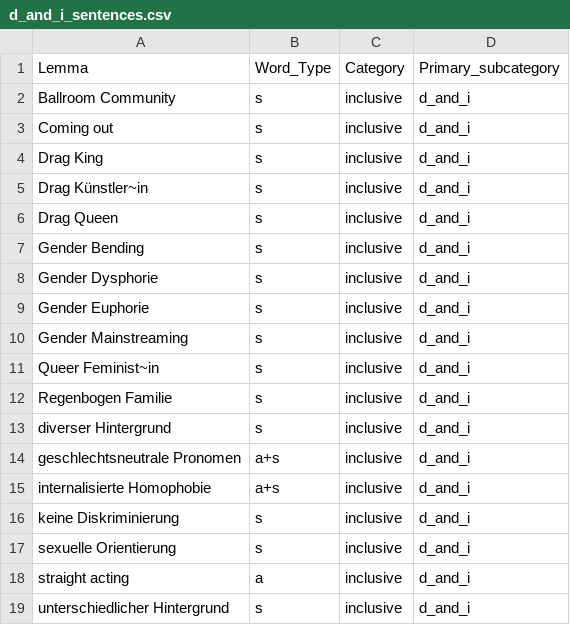
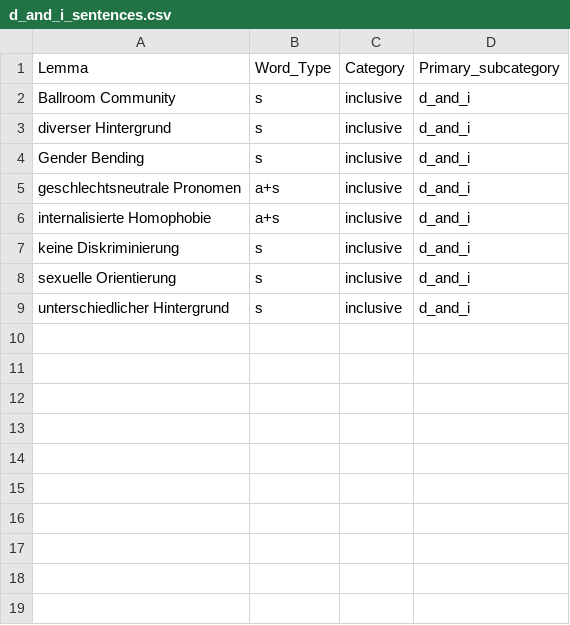
Before and after one commit to witty-works/nlp_api, a CSV file: training_data/de/d_and_i_sentences.csv, drawn as a sheet.

```diff
--- a/training_data/de/d_and_i_sentences.csv
+++ b/training_data/de/d_and_i_sentences.csv
@@ -2,13 +2,4 @@ Lemma,Word_Type,Category,Primary_subcategory
 Ballroom Community,s,inclusive,d_and_i
-Coming out,s,inclusive,d_and_i
-Drag King,s,inclusive,d_and_i
-Drag Künstler~in,s,inclusive,d_and_i
-Drag Queen,s,inclusive,d_and_i
+diverser Hintergrund,s,inclusive,d_and_i
 Gender Bending,s,inclusive,d_and_i
-Gender Dysphorie,s,inclusive,d_and_i
-Gender Euphorie,s,inclusive,d_and_i
-Gender Mainstreaming,s,inclusive,d_and_i
-Queer Feminist~in,s,inclusive,d_and_i
-Regenbogen Familie,s,inclusive,d_and_i
-diverser Hintergrund,s,inclusive,d_and_i
 geschlechtsneutrale Pronomen,a+s,inclusive,d_and_i
@@ -17,3 +8,2 @@ keine Diskriminierung,s,inclusive,d_and_i
 sexuelle Orientierung,s,inclusive,d_and_i
-straight acting,a,inclusive,d_and_i
 unterschiedlicher Hintergrund,s,inclusive,d_and_i
```
Also changed, not shown: training_data/de/abbreviations.csv, training_data/de/d_and_i_words.csv, 12 other files.
